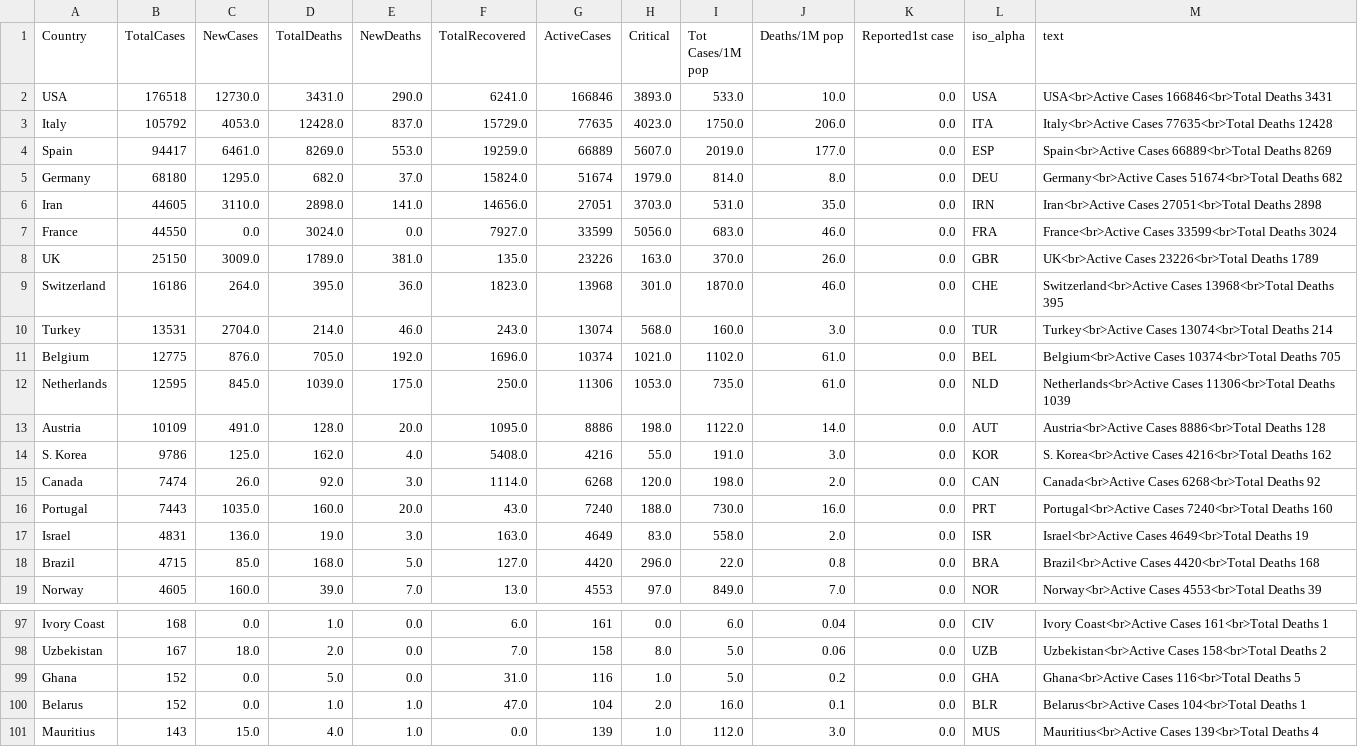
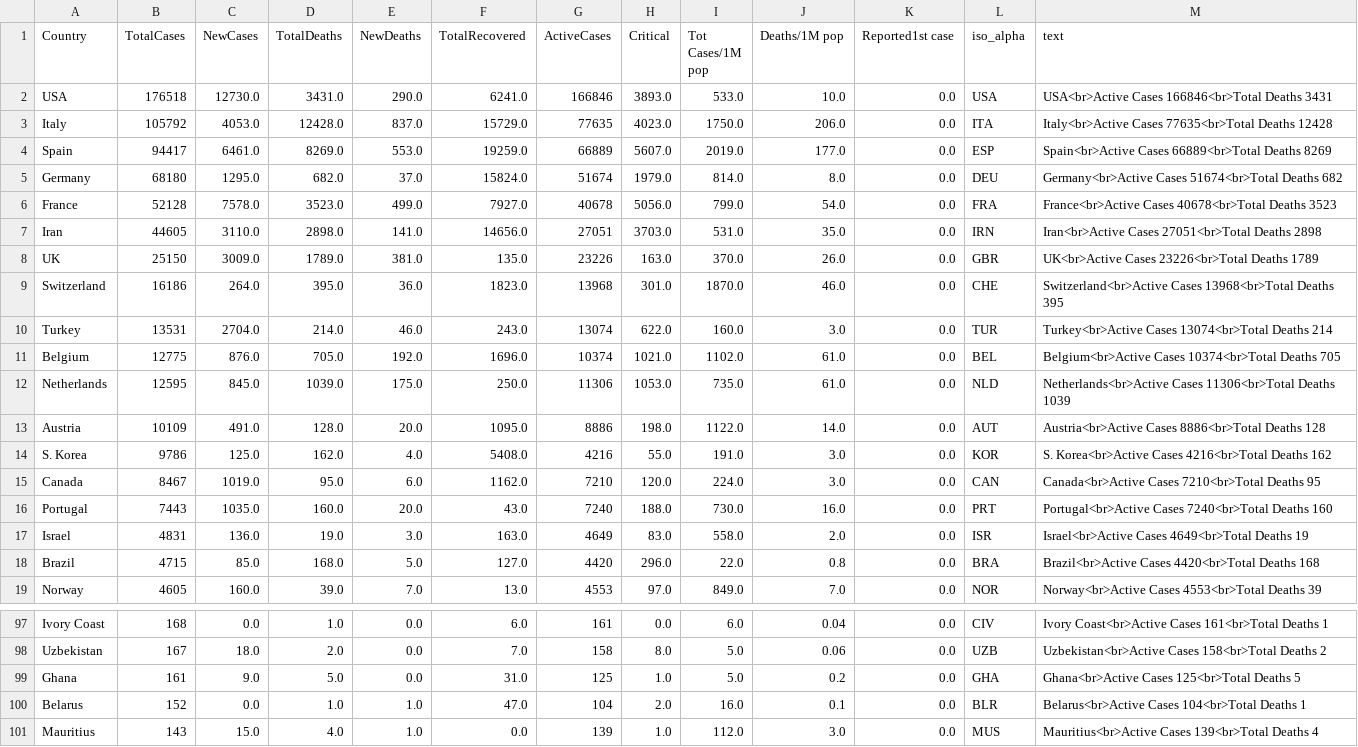
Before and after one commit to amtam0/coronavirus-world-map, a CSV file: static/data/corona.csv, drawn as a sheet; only a part is shown, gaps mark what is left out.

Commit message:
update corona.csv

```diff
--- a/static/data/corona.csv
+++ b/static/data/corona.csv
@@ -5,7 +5,7 @@ Spain,94417,6461.0,8269.0,553.0,19259.0,66889,5607.0,2019.0,177.0,0.0,ESP,Spain<
 Germany,68180,1295.0,682.0,37.0,15824.0,51674,1979.0,814.0,8.0,0.0,DEU,Germany<br>Active Cases 51674<br>Total Deaths 682
+France,52128,7578.0,3523.0,499.0,7927.0,40678,5056.0,799.0,54.0,0.0,FRA,France<br>Active Cases 40678<br>Total Deaths 3523
 Iran,44605,3110.0,2898.0,141.0,14656.0,27051,3703.0,531.0,35.0,0.0,IRN,Iran<br>Active Cases 27051<br>Total Deaths 2898
-France,44550,0.0,3024.0,0.0,7927.0,33599,5056.0,683.0,46.0,0.0,FRA,France<br>Active Cases 33599<br>Total Deaths 3024
 UK,25150,3009.0,1789.0,381.0,135.0,23226,163.0,370.0,26.0,0.0,GBR,UK<br>Active Cases 23226<br>Total Deaths 1789
 Switzerland,16186,264.0,395.0,36.0,1823.0,13968,301.0,1870.0,46.0,0.0,CHE,Switzerland<br>Active Cases 13968<br>Total Deaths 395
-Turkey,13531,2704.0,214.0,46.0,243.0,13074,568.0,160.0,3.0,0.0,TUR,Turkey<br>Active Cases 13074<br>Total Deaths 214
+Turkey,13531,2704.0,214.0,46.0,243.0,13074,622.0,160.0,3.0,0.0,TUR,Turkey<br>Active Cases 13074<br>Total Deaths 214
 Belgium,12775,876.0,705.0,192.0,1696.0,10374,1021.0,1102.0,61.0,0.0,BEL,Belgium<br>Active Cases 10374<br>Total Deaths 705
@@ -14,3 +14,3 @@ Austria,10109,491.0,128.0,20.0,1095.0,8886,198.0,1122.0,14.0,0.0,AUT,Austria<br>
 S. Korea,9786,125.0,162.0,4.0,5408.0,4216,55.0,191.0,3.0,0.0,KOR,S. Korea<br>Active Cases 4216<br>Total Deaths 162
-Canada,7474,26.0,92.0,3.0,1114.0,6268,120.0,198.0,2.0,0.0,CAN,Canada<br>Active Cases 6268<br>Total Deaths 92
+Canada,8467,1019.0,95.0,6.0,1162.0,7210,120.0,224.0,3.0,0.0,CAN,Canada<br>Active Cases 7210<br>Total Deaths 95
 Portugal,7443,1035.0,160.0,20.0,43.0,7240,188.0,730.0,16.0,0.0,PRT,Portugal<br>Active Cases 7240<br>Total Deaths 160
@@ -98,3 +98,3 @@ Ivory Coast,168,0.0,1.0,0.0,6.0,161,0.0,6.0,0.04,0.0,CIV,Ivory Coast<br>Active C
 Uzbekistan,167,18.0,2.0,0.0,7.0,158,8.0,5.0,0.06,0.0,UZB,Uzbekistan<br>Active Cases 158<br>Total Deaths 2
-Ghana,152,0.0,5.0,0.0,31.0,116,1.0,5.0,0.2,0.0,GHA,Ghana<br>Active Cases 116<br>Total Deaths 5
+Ghana,161,9.0,5.0,0.0,31.0,125,1.0,5.0,0.2,0.0,GHA,Ghana<br>Active Cases 125<br>Total Deaths 5
 Belarus,152,0.0,1.0,1.0,47.0,104,2.0,16.0,0.1,0.0,BLR,Belarus<br>Active Cases 104<br>Total Deaths 1
```
